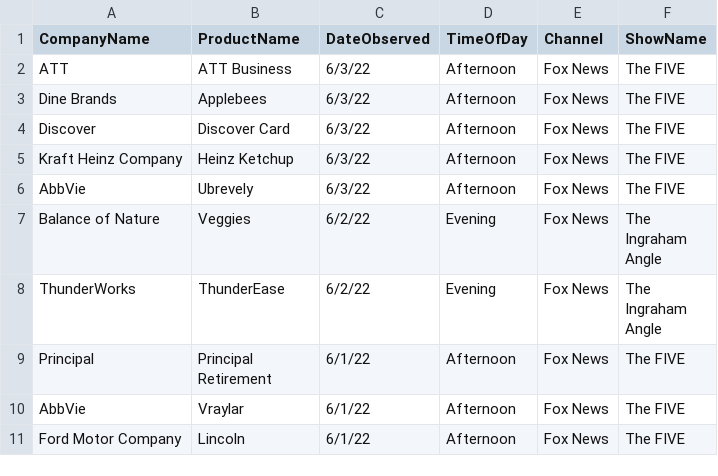
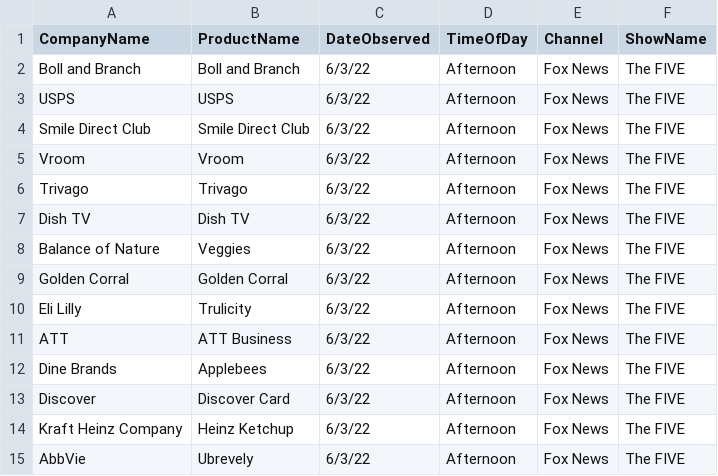
Before and after one commit to whoadvertiseson/whoadvertiseson, a CSV file: FoxNews/FoxNewsChannel_ObservedAdvertisements.csv, drawn as a sheet; only a part is shown; the shorter side is filled out with more unchanged rows.

```diff
--- a/FoxNews/FoxNewsChannel_ObservedAdvertisements.csv
+++ b/FoxNews/FoxNewsChannel_ObservedAdvertisements.csv
@@ -1,2 +1,11 @@
 CompanyName,ProductName,DateObserved,TimeOfDay,Channel,ShowName
+Boll and Branch,Boll and Branch,6/3/22,Afternoon,Fox News,The FIVE
+USPS,USPS,6/3/22,Afternoon,Fox News,The FIVE
+Smile Direct Club,Smile Direct Club,6/3/22,Afternoon,Fox News,The FIVE
+Vroom,Vroom,6/3/22,Afternoon,Fox News,The FIVE
+Trivago,Trivago,6/3/22,Afternoon,Fox News,The FIVE
+Dish TV,Dish TV,6/3/22,Afternoon,Fox News,The FIVE
+Balance of Nature,Veggies,6/3/22,Afternoon,Fox News,The FIVE
+Golden Corral,Golden Corral,6/3/22,Afternoon,Fox News,The FIVE
+Eli Lilly,Trulicity,6/3/22,Afternoon,Fox News,The FIVE
 ATT,ATT Business,6/3/22,Afternoon,Fox News,The FIVE
```
Also changed, not shown: FoxNews/FoxNewsChannel_RecentTopAdvertisers.csv, 1 other file.
